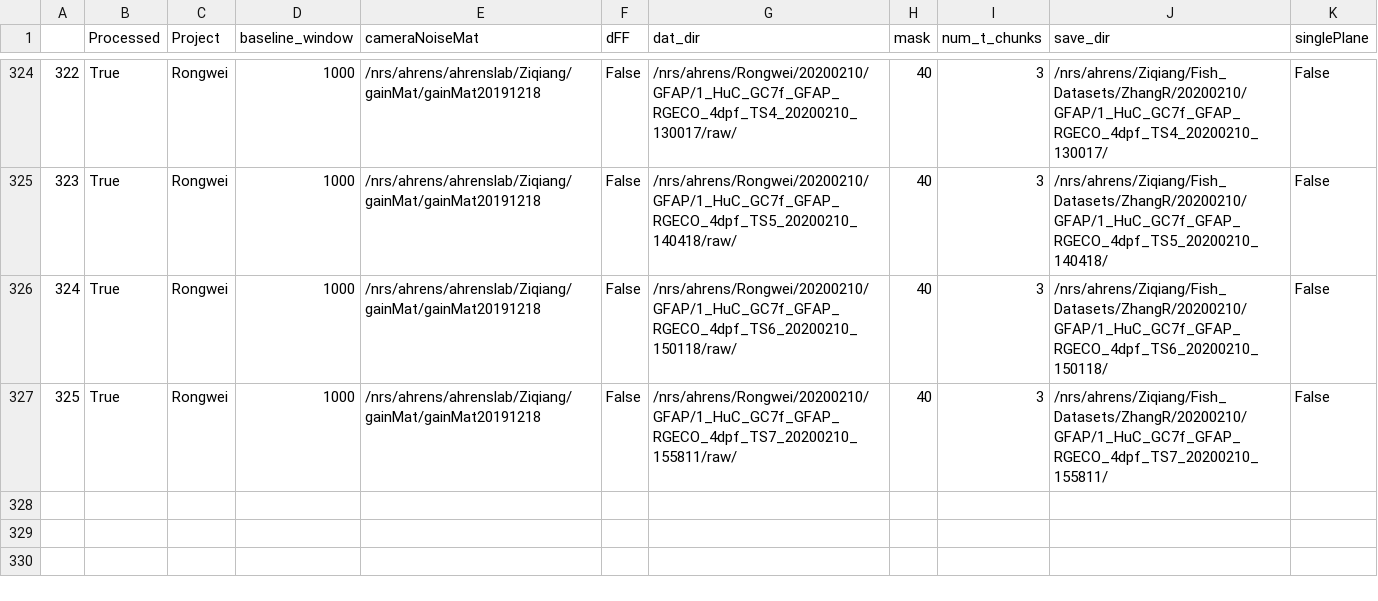
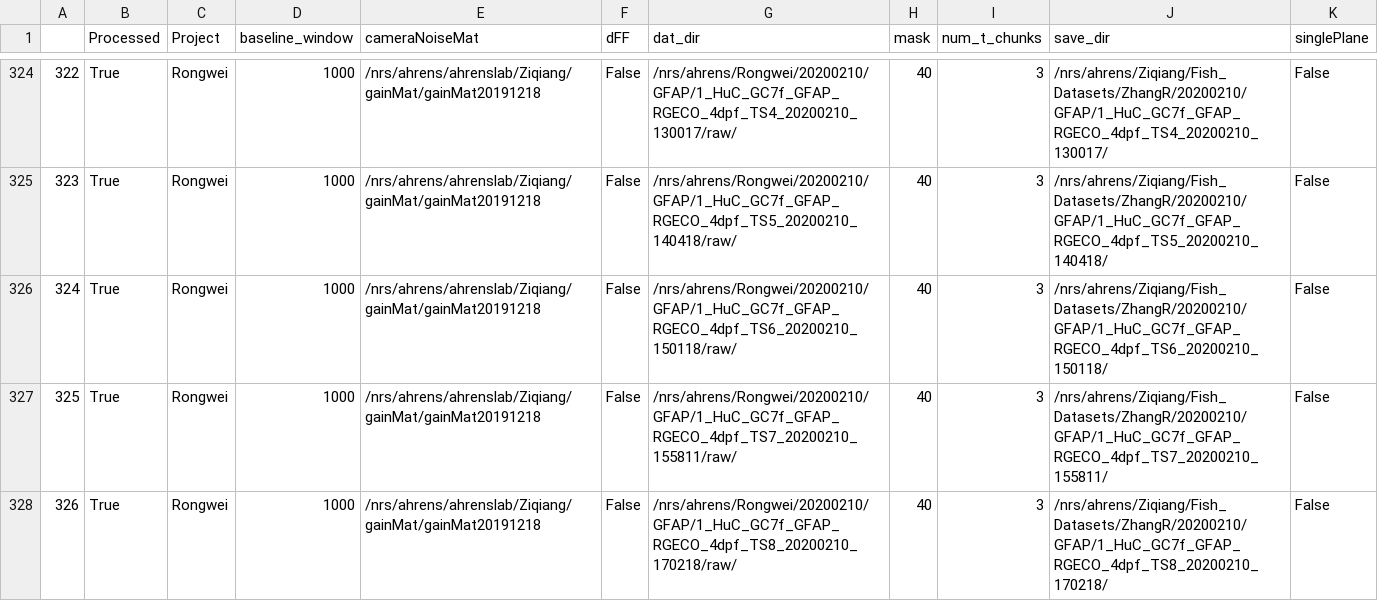
Before and after one commit to zqwei/Ahrenslab_data_processing, a CSV file: finshed_data_list.csv, drawn as a sheet; only a part is shown, gaps mark what is left out.

Commit message:
update processing table

```diff
--- a/finshed_data_list.csv
+++ b/finshed_data_list.csv
@@ -327 +327,2 @@
 325,True,Rongwei,1000,/nrs/ahrens/ahrenslab/Ziqiang/gainMat/gainMat20191218,False,/nrs/ahrens/Rongwei/20200210/GFAP/1_HuC_GC7f_GFAP_RGECO_4dpf_TS7_20200210_155811/raw/,40,3,/nrs/ahrens/Ziqiang/Fish_Datasets/ZhangR/20200210/GFAP/1_HuC_GC7f_GFAP_RGECO_4dpf_TS7_20200210_155811/,False
+326,True,Rongwei,1000,/nrs/ahrens/ahrenslab/Ziqiang/gainMat/gainMat20191218,False,/nrs/ahrens/Rongwei/20200210/GFAP/1_HuC_GC7f_GFAP_RGECO_4dpf_TS8_20200210_170218/raw/,40,3,/nrs/ahrens/Ziqiang/Fish_Datasets/ZhangR/20200210/GFAP/1_HuC_GC7f_GFAP_RGECO_4dpf_TS8_20200210_170218/,False
```
Also changed, not shown: data_list.csv.
